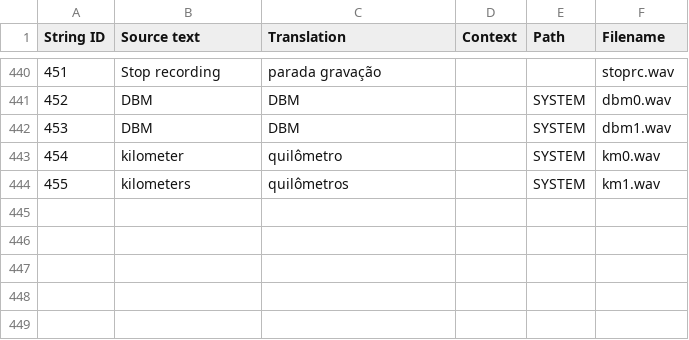
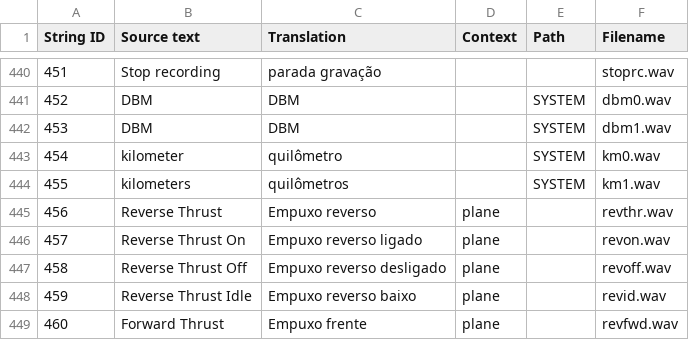
Before and after one commit to EdgeTX/edgetx-sdcard-sounds, a CSV file: voices/pt-PT.csv, drawn as a sheet; only a part is shown, gaps mark what is left out; the diff names each change by its address in the sheet, - before the commit and + after, or states it on an @@ line.

Commit message:
Added Reverse Thrust translations

```diff
--- a/voices/pt-PT.csv
+++ b/voices/pt-PT.csv
+row 445: 456 | Reverse Thrust | Empuxo reverso | plane |  | revthr.wav
+row 446: 457 | Reverse Thrust On | Empuxo reverso ligado | plane |  | revon.wav
+row 447: 458 | Reverse Thrust Off | Empuxo reverso desligado | plane |  | revoff.wav
+row 448: 459 | Reverse Thrust Idle | Empuxo reverso baixo | plane |  | revid.wav
+row 449: 460 | Forward Thrust | Empuxo frente | plane |  | revfwd.wav
```
